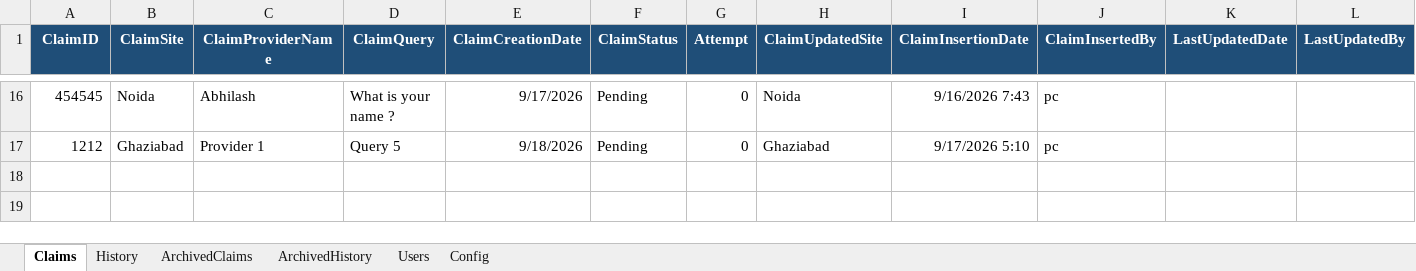
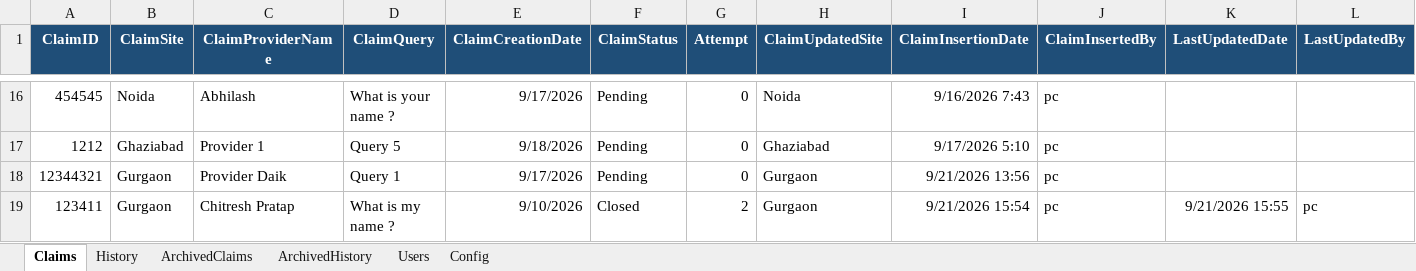
Before and after one commit to ChitreshPratap/CallTrail, an Excel workbook: DB/Claim_Calling_Tracker1.1.xlsx, sheet Claims, drawn as a sheet; only a part is shown, gaps mark what is left out; values as stored, in another font and other column widths than the file's, no borders; table styles not drawn; rows hold the shown columns only; the diff names each change by its address in the sheet, - before the commit and + after, or states it on an @@ line.

```diff
--- a/DB/Claim_Calling_Tracker1.1.xlsx (sheet Claims)
+++ b/DB/Claim_Calling_Tracker1.1.xlsx (sheet Claims)
+row 18: 12344321 | Gurgaon | Provider Daik | Query 1 | 9/17/2026 | Pending | 0 | Gurgaon | 9/21/2026 13:56 | pc
+row 19: 123411 | Gurgaon | Chitresh Pratap | What is my name ? | 9/10/2026 | Closed | 2 | Gurgaon | 9/21/2026 15:54 | pc | 9/21/2026 15:55 | pc
```
Also changed, not shown: sheet History, 7 other files.
